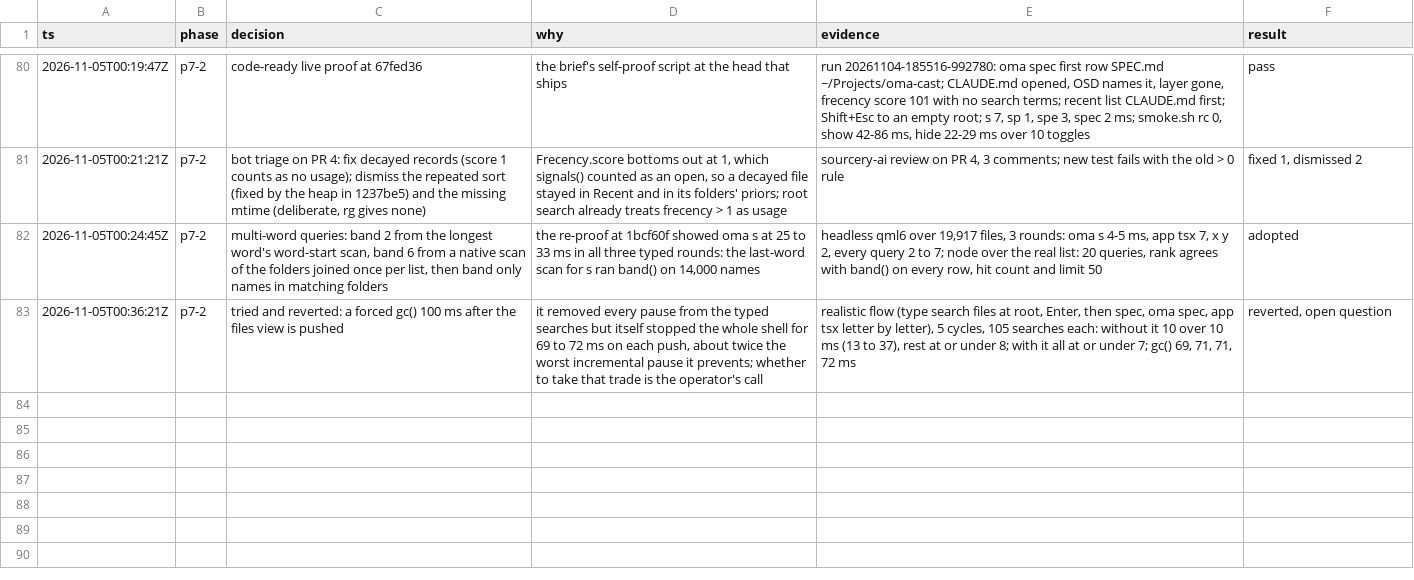
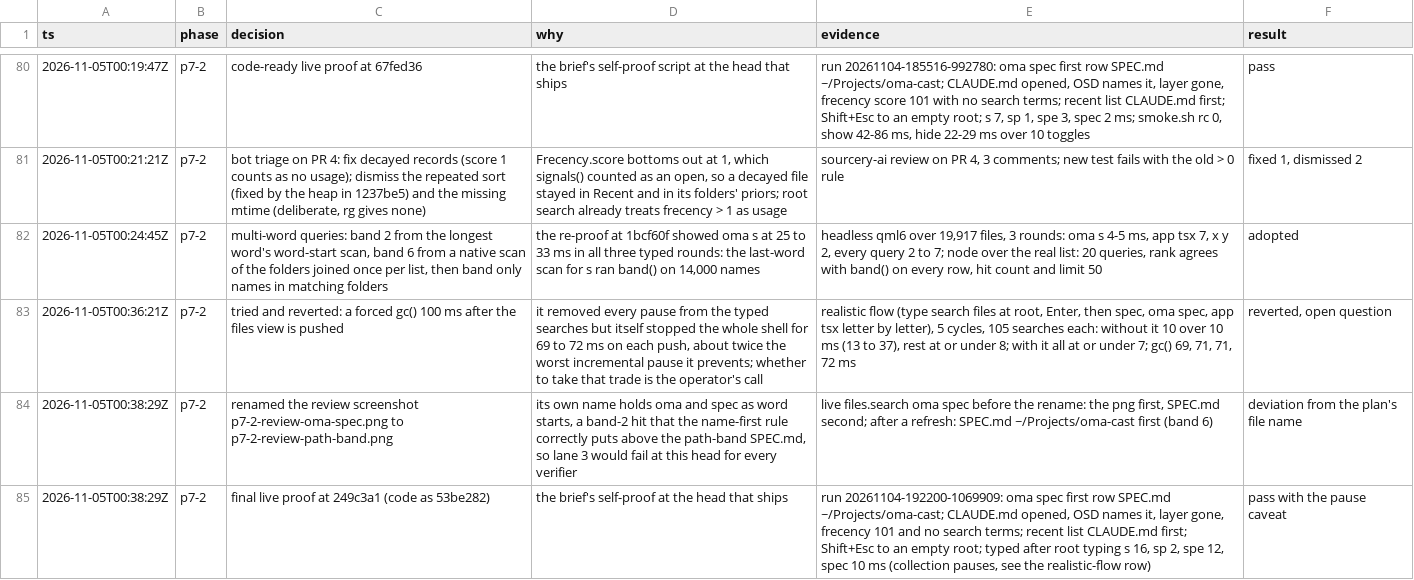
Before and after one commit to Connorbelez/oma-cast, a TSV file: docs/phase7-trail.tsv, drawn as a sheet; only a part is shown, gaps mark what is left out; the diff names each change by its address in the sheet, - before the commit and + after, or states it on an @@ line.

```diff
--- a/docs/phase7-trail.tsv
+++ b/docs/phase7-trail.tsv
+row 84: 2026-11-05T00:38:29Z | p7-2 | renamed the review screenshot p7-2-review-oma-spec.png to p7-2-review-path-band.png | its own name holds oma and spec as word starts, a band-2 hit that the name-first rule correctly puts above the path-band SPEC.md, so lane 3 would fail at this head for every verifier | live files.search oma spec before the rename: the png first, SPEC.md second; after a refresh: SPEC.md ~/Projects/oma-cast first (band 6) | deviation from the plan's file name
+row 85: 2026-11-05T00:38:29Z | p7-2 | final live proof at 249c3a1 (code as 53be282) | the brief's self-proof at the head that ships | run 20261104-192200-1069909: oma spec first row SPEC.md ~/Projects/oma-cast; CLAUDE.md opened, OSD names it, layer gone, frecency 101 and no search terms; recent list CLAUDE.md first; Shift+Esc to an empty root; typed after root typing s 16, sp 2, spe 12, spec 10 ms (collection pauses, see the realistic-flow row) | pass with the pause caveat
```
Also changed, not shown: 3 other files.
